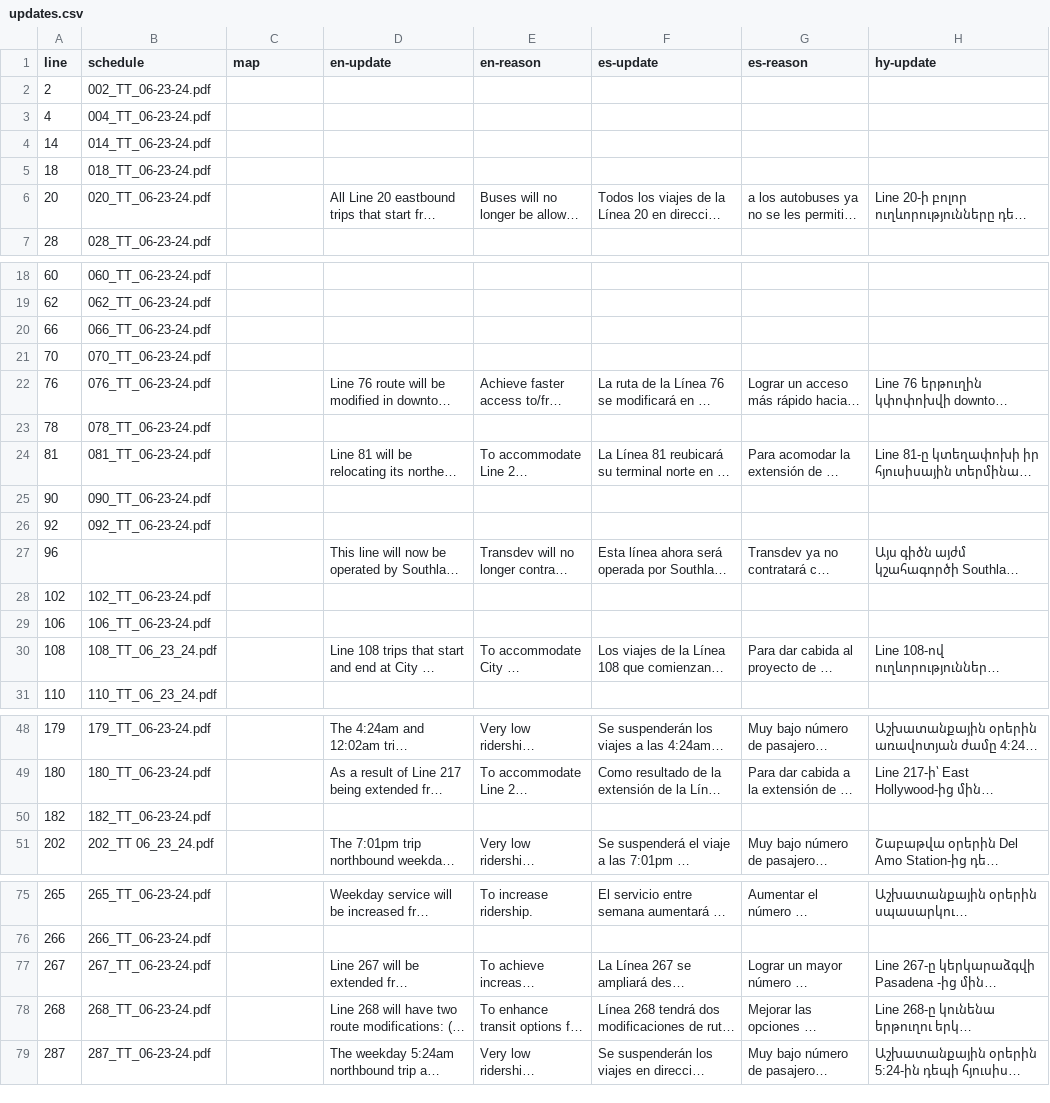
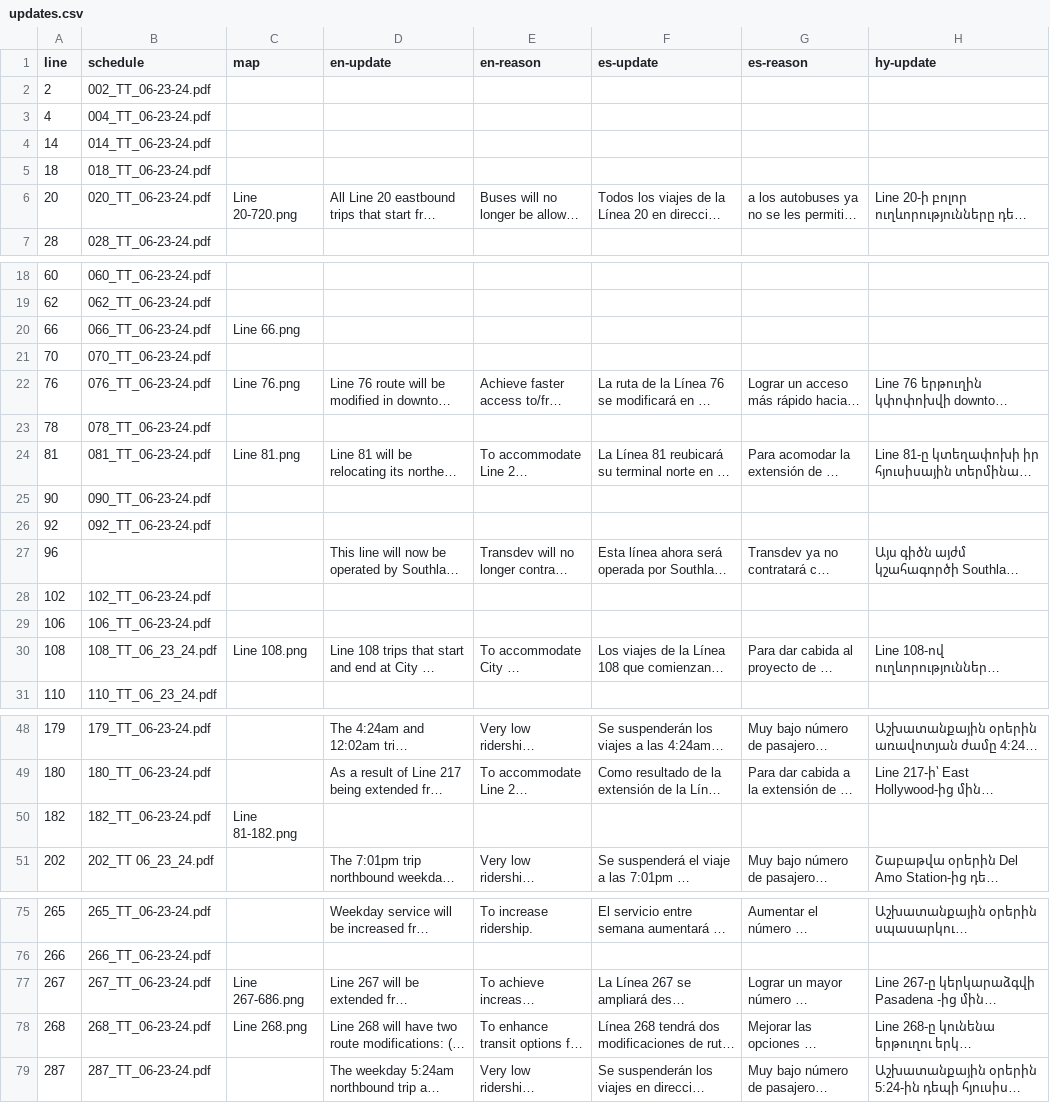
Before and after one commit to LACMTA/mybus-v3-dev, a CSV file: src/_data/2024-06/updates.csv, drawn as a sheet; only a part is shown, gaps mark what is left out; long unchanged cells end in …; the diff covers the shown part only; the diff names each change by its address in the sheet, - before the commit and + after, or states it on an @@ line.

```diff
--- a/src/_data/2024-06/updates.csv
+++ b/src/_data/2024-06/updates.csv
-C6 (map): (empty)
+C6 (map): Line 20-720.png
-C20 (map): (empty)
+C20 (map): Line 66.png
-C22 (map): (empty)
+C22 (map): Line 76.png
-C24 (map): (empty)
+C24 (map): Line 81.png
-C30 (map): (empty)
+C30 (map): Line 108.png
-C50 (map): (empty)
+C50 (map): Line 81-182.png
-C77 (map): (empty)
+C77 (map): Line 267-686.png
-C78 (map): (empty)
+C78 (map): Line 268.png
```
Also changed, not shown: 3 edited cells elsewhere in this file, src/_data/2024-06/content.csv, 16 other files.
